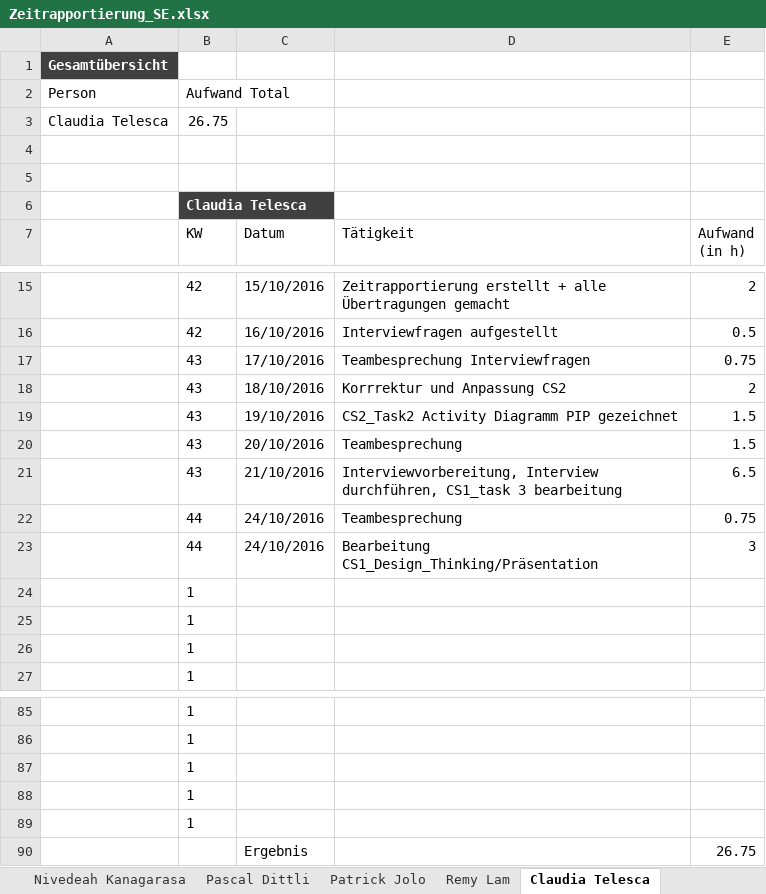
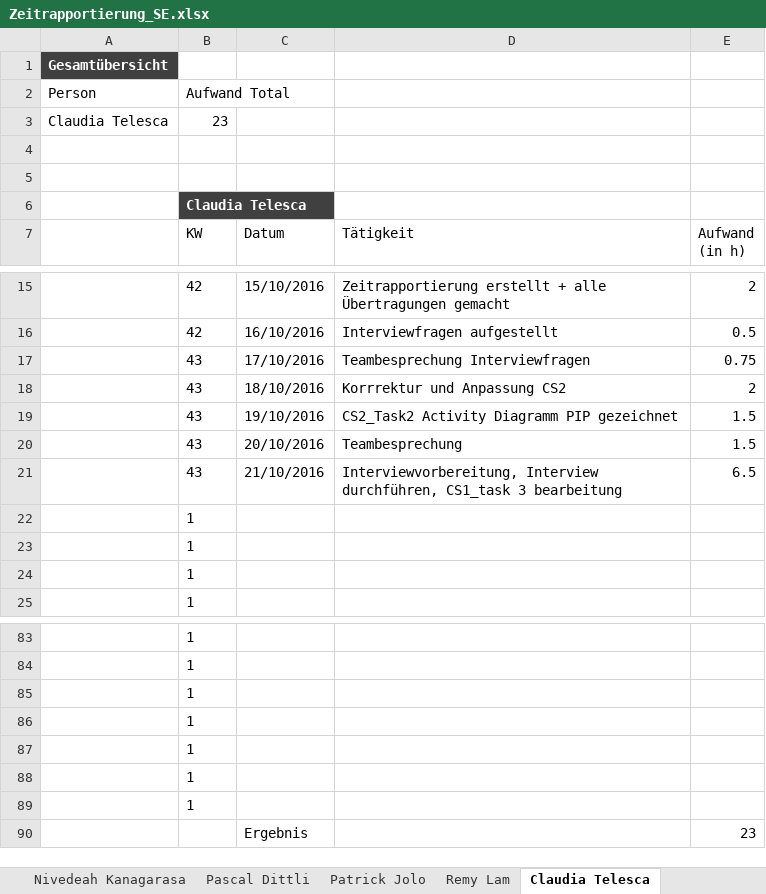
Before and after one commit to sevib1/ch.bfh.btx8081.w2016.blue, an Excel workbook: doc/Zeitrapportierung_SE.xlsx, sheet Claudia Telesca, drawn as a sheet; only a part is shown, gaps mark what is left out; values as stored, in another font and other column widths than the file's, no borders; table styles not drawn; removed rows and columns are numbered as before the commit, all else as after; the diff names each change by its address in the sheet, - before the commit and + after, or states it on an @@ line.

```diff
--- a/doc/Zeitrapportierung_SE.xlsx (sheet Claudia Telesca)
+++ b/doc/Zeitrapportierung_SE.xlsx (sheet Claudia Telesca)
-B3 (KW): 26.75
+B3 (KW): 23
-row 22:  | 44 | 24/10/2016 | Teambesprechung | 0.75
-row 23:  | 44 | 24/10/2016 | Bearbeitung CS1_Design_Thinking/Präsentation | 3
-row 90:  |  | Ergebnis |  | 26.75
+row 88:  | 1
+row 89:  | 1
+row 90:  |  | Ergebnis |  | 23
```
Also changed, not shown: sheet Remy Lam, sheet Patrick Jolo, sheet Burcu Sevinc, sheet Übersicht, formulas that keep their value.
